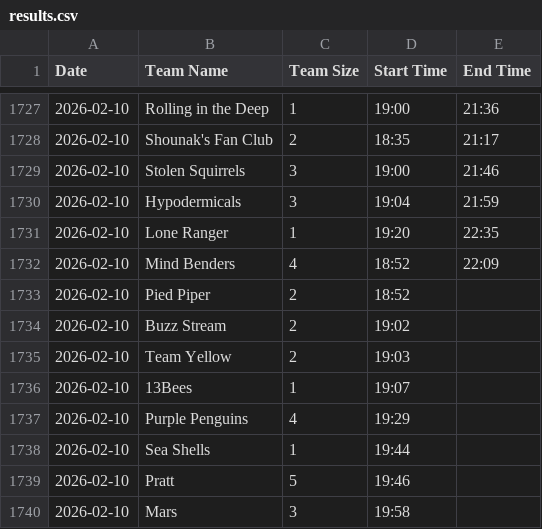
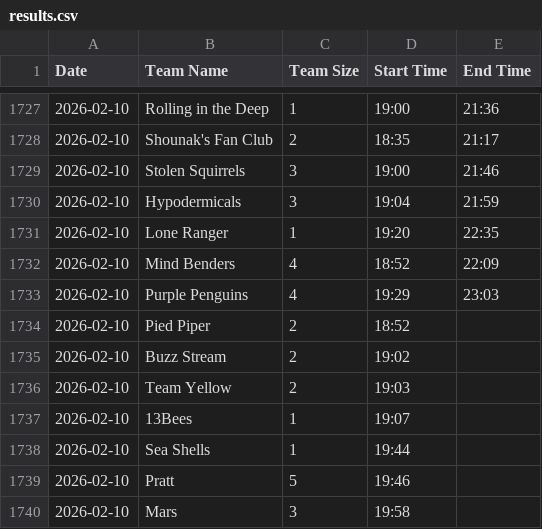
Before and after one commit to PuzzledPintBLR/blr.puzzledpint.com, a CSV file: _data/results.csv, drawn as a sheet; only a part is shown, gaps mark what is left out.

Commit message:
update purple penguin time

```diff
--- a/_data/results.csv
+++ b/_data/results.csv
@@ -1732,2 +1732,3 @@ Date,Team Name,Team Size,Start Time,End Time
 2026-02-10,Mind Benders,4,18:52,22:09
+2026-02-10,Purple Penguins,4,19:29,23:03
 2026-02-10,Pied Piper,2,18:52,
@@ -1736,3 +1737,2 @@ Date,Team Name,Team Size,Start Time,End Time
 2026-02-10,13Bees,1,19:07,
-2026-02-10,Purple Penguins,4,19:29,
 2026-02-10,Sea Shells,1,19:44,
```
